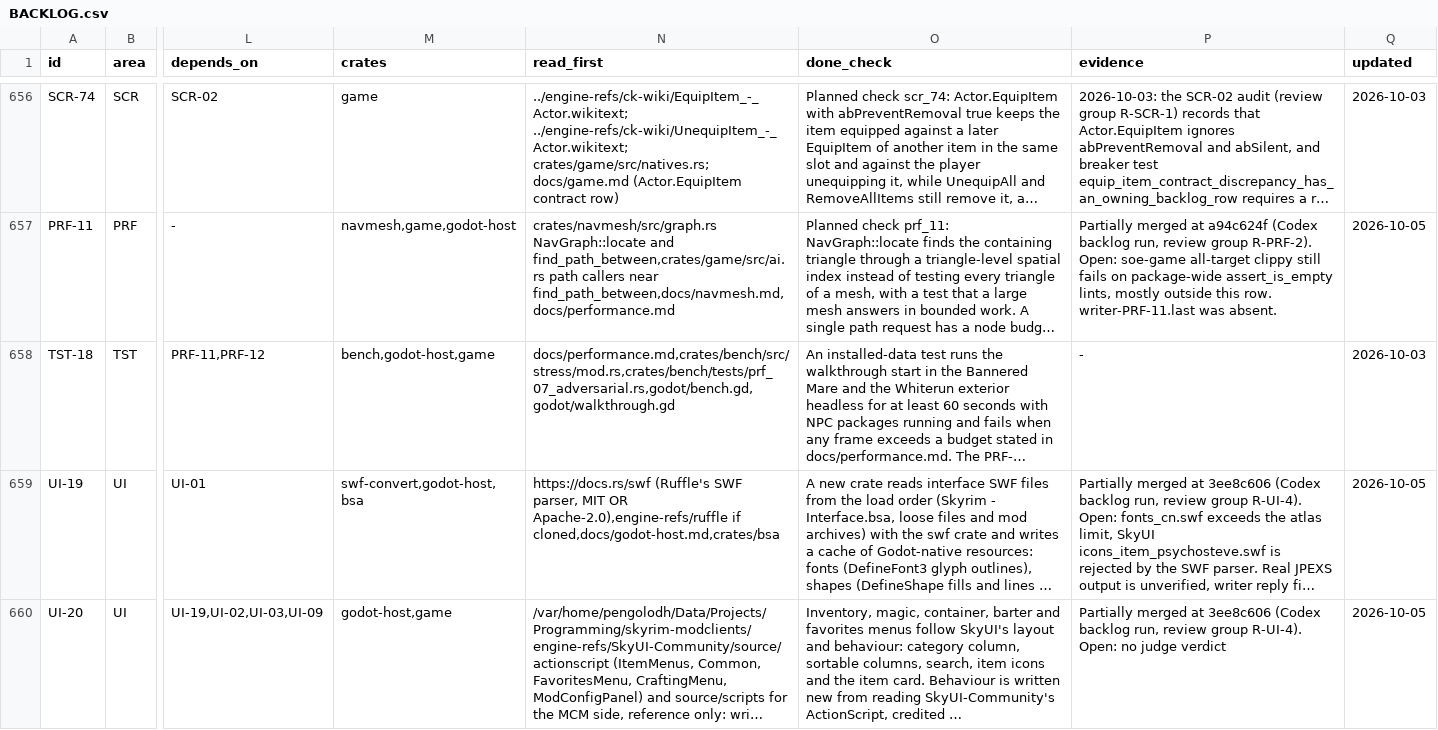
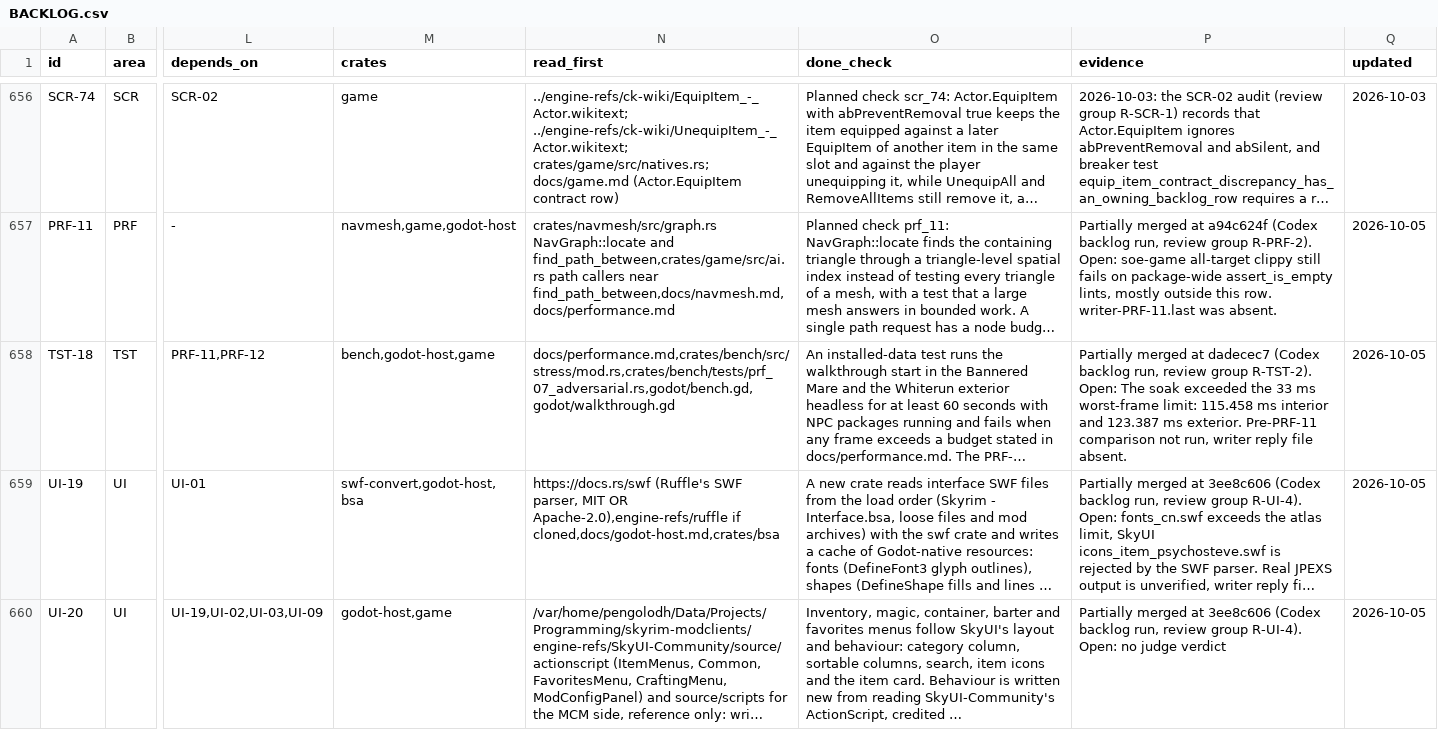
Before and after one commit to earthbone/earthbone-engine, a CSV file: BACKLOG.csv, drawn as a sheet; only a part is shown, gaps mark what is left out; long unchanged cells end in …; the diff names each change by its address in the sheet, - before the commit and + after, or states it on an @@ line.

Commit message:
Record TST-18 from review group R-TST-2

```diff
--- a/BACKLOG.csv
+++ b/BACKLOG.csv
-P658 (evidence): -
+P658 (evidence): Partially merged at dadecec7 (Codex backlog run, review group R-TST-2). Open: The soak exceeded the 33 ms worst-frame limit: 115.458 ms interior and 123.387 ms exterior. Pre-PRF-11 comparison not run, writer reply file absent.
-Q658 (updated): 2026-10-03
+Q658 (updated): 2026-10-05
```
